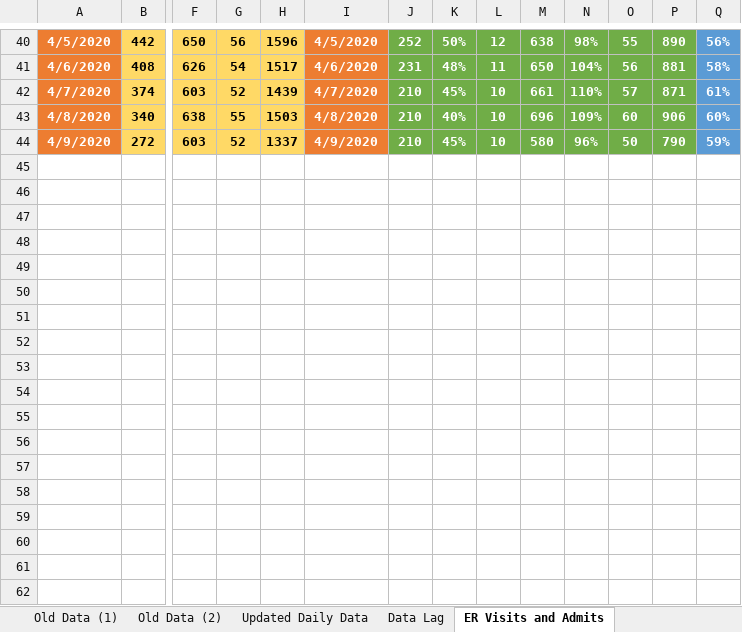
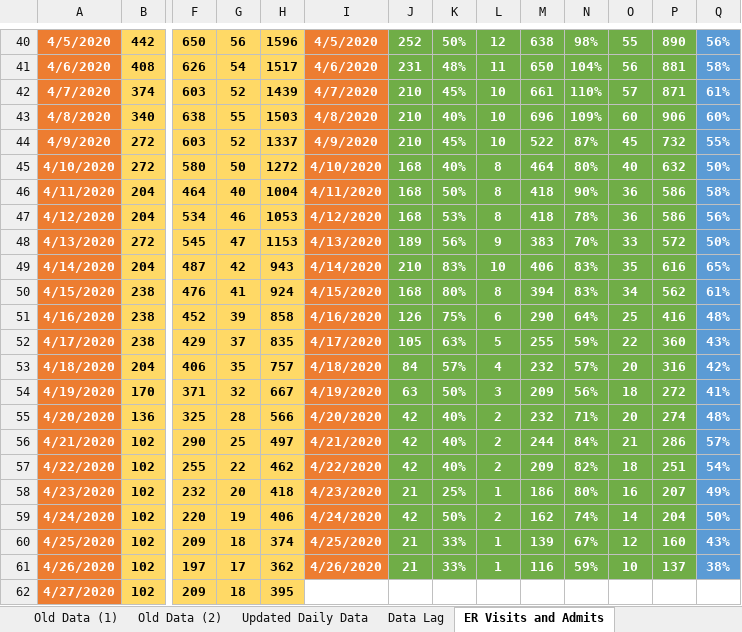
Before and after one commit to briankoral713/NYC-COVID19-Data, an Excel workbook: Covid19 NYC Data - Brian Koralewski.xlsx, sheet ER Visits and Admits, drawn as a sheet; only a part is shown, gaps mark what is left out; values as stored, in another font and other column widths than the file's, no borders; charts and pictures not drawn; rows hold the shown columns only; the diff names each change by its address in the sheet, - before the commit and + after, or states it on an @@ line.

```diff
--- a/Covid19 NYC Data - Brian Koralewski.xlsx (sheet ER Visits and Admits)
+++ b/Covid19 NYC Data - Brian Koralewski.xlsx (sheet ER Visits and Admits)
-M44: 580
+M44: 522
-N44: 96%
+N44: 87%
-O44: 50
+O44: 45
-P44: 790
+P44: 732
-Q44: 59%
+Q44: 55%
+row 45: 4/10/2020 | 272 | 580 | 50 | 1272 | 4/10/2020 | 168 | 40% | 8 | 464 | 80% | 40 | 632 | 50%
+row 46: 4/11/2020 | 204 | 464 | 40 | 1004 | 4/11/2020 | 168 | 50% | 8 | 418 | 90% | 36 | 586 | 58%
+row 47: 4/12/2020 | 204 | 534 | 46 | 1053 | 4/12/2020 | 168 | 53% | 8 | 418 | 78% | 36 | 586 | 56%
+row 48: 4/13/2020 | 272 | 545 | 47 | 1153 | 4/13/2020 | 189 | 56% | 9 | 383 | 70% | 33 | 572 | 50%
+row 49: 4/14/2020 | 204 | 487 | 42 | 943 | 4/14/2020 | 210 | 83% | 10 | 406 | 83% | 35 | 616 | 65%
+row 50: 4/15/2020 | 238 | 476 | 41 | 924 | 4/15/2020 | 168 | 80% | 8 | 394 | 83% | 34 | 562 | 61%
+row 51: 4/16/2020 | 238 | 452 | 39 | 858 | 4/16/2020 | 126 | 75% | 6 | 290 | 64% | 25 | 416 | 48%
+row 52: 4/17/2020 | 238 | 429 | 37 | 835 | 4/17/2020 | 105 | 63% | 5 | 255 | 59% | 22 | 360 | 43%
+row 53: 4/18/2020 | 204 | 406 | 35 | 757 | 4/18/2020 | 84 | 57% | 4 | 232 | 57% | 20 | 316 | 42%
+row 54: 4/19/2020 | 170 | 371 | 32 | 667 | 4/19/2020 | 63 | 50% | 3 | 209 | 56% | 18 | 272 | 41%
+row 55: 4/20/2020 | 136 | 325 | 28 | 566 | 4/20/2020 | 42 | 40% | 2 | 232 | 71% | 20 | 274 | 48%
+row 56: 4/21/2020 | 102 | 290 | 25 | 497 | 4/21/2020 | 42 | 40% | 2 | 244 | 84% | 21 | 286 | 57%
+row 57: 4/22/2020 | 102 | 255 | 22 | 462 | 4/22/2020 | 42 | 40% | 2 | 209 | 82% | 18 | 251 | 54%
+row 58: 4/23/2020 | 102 | 232 | 20 | 418 | 4/23/2020 | 21 | 25% | 1 | 186 | 80% | 16 | 207 | 49%
+row 59: 4/24/2020 | 102 | 220 | 19 | 406 | 4/24/2020 | 42 | 50% | 2 | 162 | 74% | 14 | 204 | 50%
+row 60: 4/25/2020 | 102 | 209 | 18 | 374 | 4/25/2020 | 21 | 33% | 1 | 139 | 67% | 12 | 160 | 43%
+row 61: 4/26/2020 | 102 | 197 | 17 | 362 | 4/26/2020 | 21 | 33% | 1 | 116 | 59% | 10 | 137 | 38%
+row 62: 4/27/2020 | 102 | 209 | 18 | 395
```
Also changed, not shown: sheet Data Lag, sheet Updated Daily Data, formulas that keep their value, charts or pictures.
